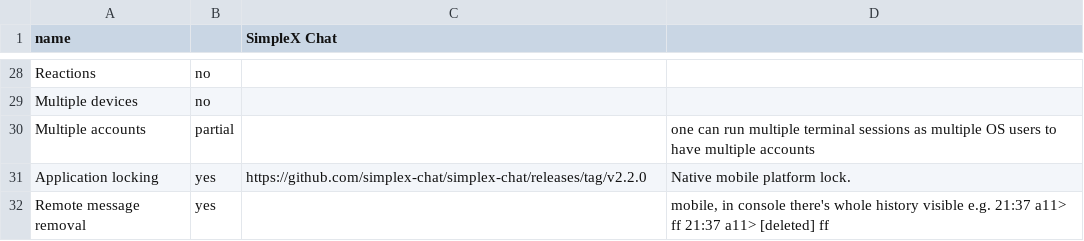
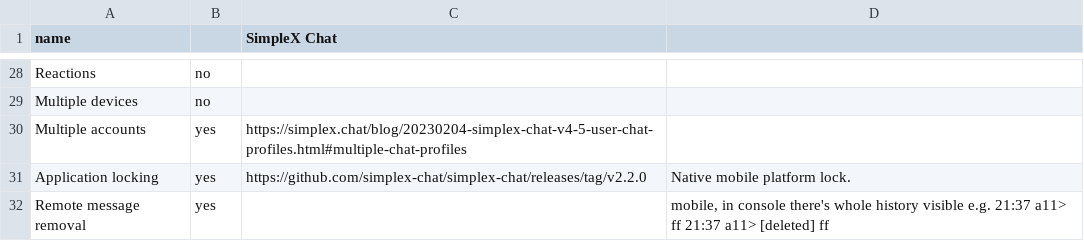
Before and after one commit to bkil/secuchart, a CSV file: data/simplex.csv, drawn as a sheet; only a part is shown, gaps mark what is left out.

Commit message:
Simplex multi accounts

```diff
--- a/data/simplex.csv
+++ b/data/simplex.csv
@@ -29,3 +29,3 @@ Reactions;no;;
 Multiple devices;no;;
-Multiple accounts;partial;;one can run multiple terminal sessions as multiple OS users to have multiple accounts
+Multiple accounts;yes;https://simplex.chat/blog/20230204-simplex-chat-v4-5-user-chat-profiles.html#multiple-chat-profiles;
 Application locking;yes;https://github.com/simplex-chat/simplex-chat/releases/tag/v2.2.0;Native mobile platform lock.
```
